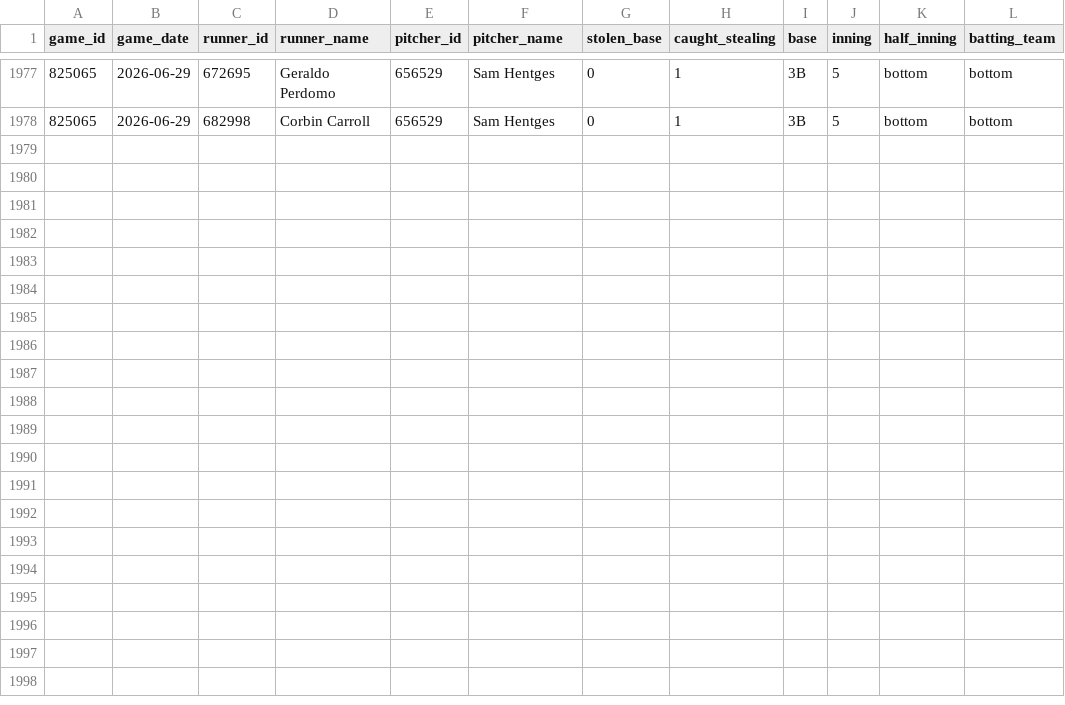
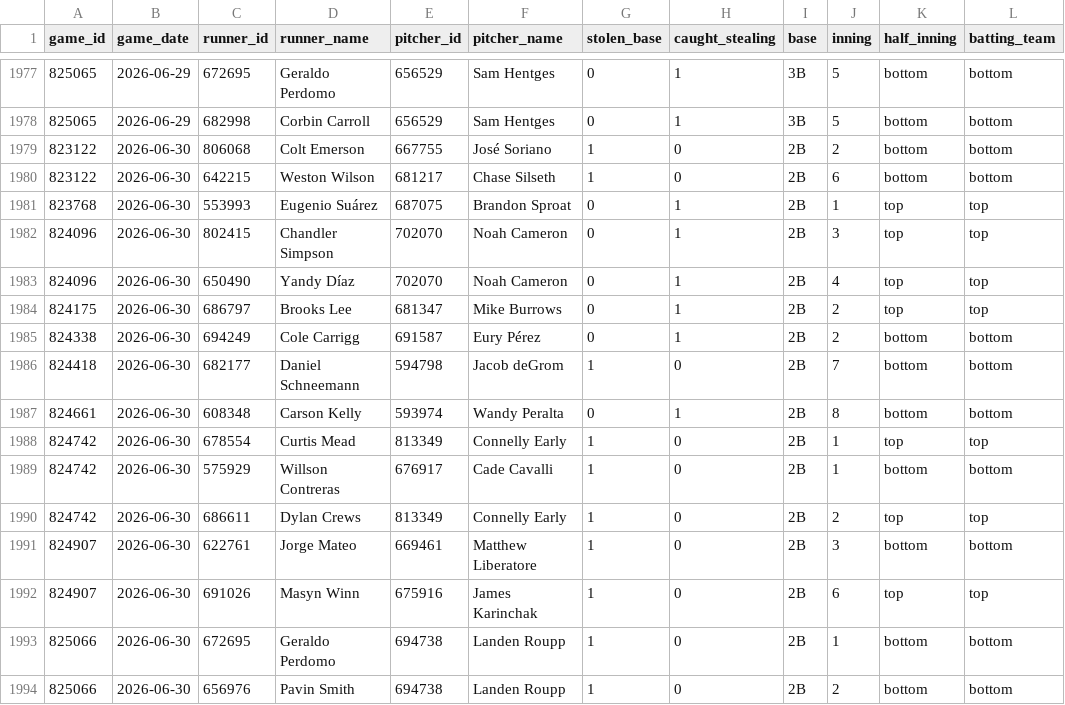
Before and after one commit to prsm-labs/going-yard, a CSV file: public/data/sb_log.csv, drawn as a sheet; only a part is shown, gaps mark what is left out.

```diff
--- a/public/data/sb_log.csv
+++ b/public/data/sb_log.csv
@@ -1978 +1978,17 @@ game_id,game_date,runner_id,runner_name,pitcher_id,pitcher_name,stolen_base,caug
 825065,2026-06-29,682998,Corbin Carroll,656529,Sam Hentges,0,1,3B,5,bottom,bottom
+823122,2026-06-30,806068,Colt Emerson,667755,José Soriano,1,0,2B,2,bottom,bottom
+823122,2026-06-30,642215,Weston Wilson,681217,Chase Silseth,1,0,2B,6,bottom,bottom
+823768,2026-06-30,553993,Eugenio Suárez,687075,Brandon Sproat,0,1,2B,1,top,top
+824096,2026-06-30,802415,Chandler Simpson,702070,Noah Cameron,0,1,2B,3,top,top
+824096,2026-06-30,650490,Yandy Díaz,702070,Noah Cameron,0,1,2B,4,top,top
+824175,2026-06-30,686797,Brooks Lee,681347,Mike Burrows,0,1,2B,2,top,top
+824338,2026-06-30,694249,Cole Carrigg,691587,Eury Pérez,0,1,2B,2,bottom,bottom
+824418,2026-06-30,682177,Daniel Schneemann,594798,Jacob deGrom,1,0,2B,7,bottom,bottom
+824661,2026-06-30,608348,Carson Kelly,593974,Wandy Peralta,0,1,2B,8,bottom,bottom
+824742,2026-06-30,678554,Curtis Mead,813349,Connelly Early,1,0,2B,1,top,top
+824742,2026-06-30,575929,Willson Contreras,676917,Cade Cavalli,1,0,2B,1,bottom,bottom
+824742,2026-06-30,686611,Dylan Crews,813349,Connelly Early,1,0,2B,2,top,top
+824907,2026-06-30,622761,Jorge Mateo,669461,Matthew Liberatore,1,0,2B,3,bottom,bottom
+824907,2026-06-30,691026,Masyn Winn,675916,James Karinchak,1,0,2B,6,top,top
+825066,2026-06-30,672695,Geraldo Perdomo,694738,Landen Roupp,1,0,2B,1,bottom,bottom
+825066,2026-06-30,656976,Pavin Smith,694738,Landen Roupp,1,0,2B,2,bottom,bottom
```
Also changed, not shown: public/data/daily_picks_tomorrow.csv, public/data/daily_summary.csv, 12 other files.
